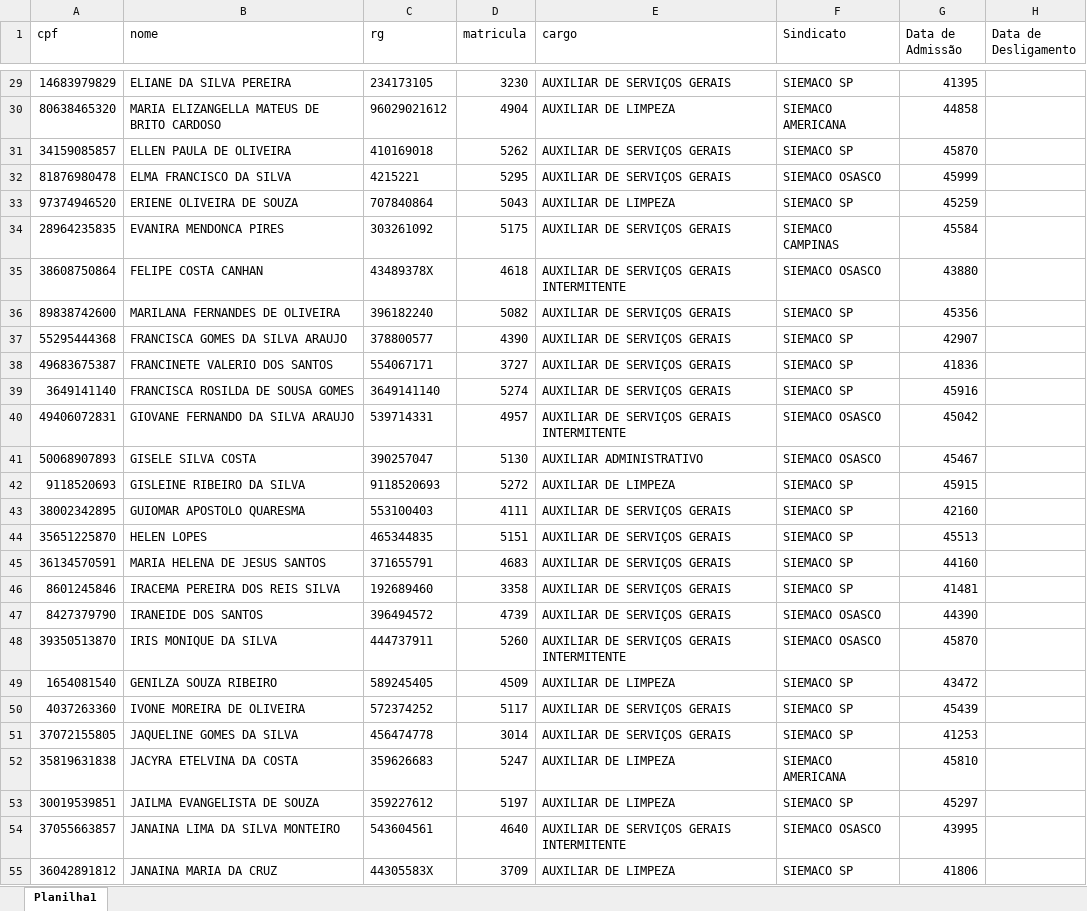
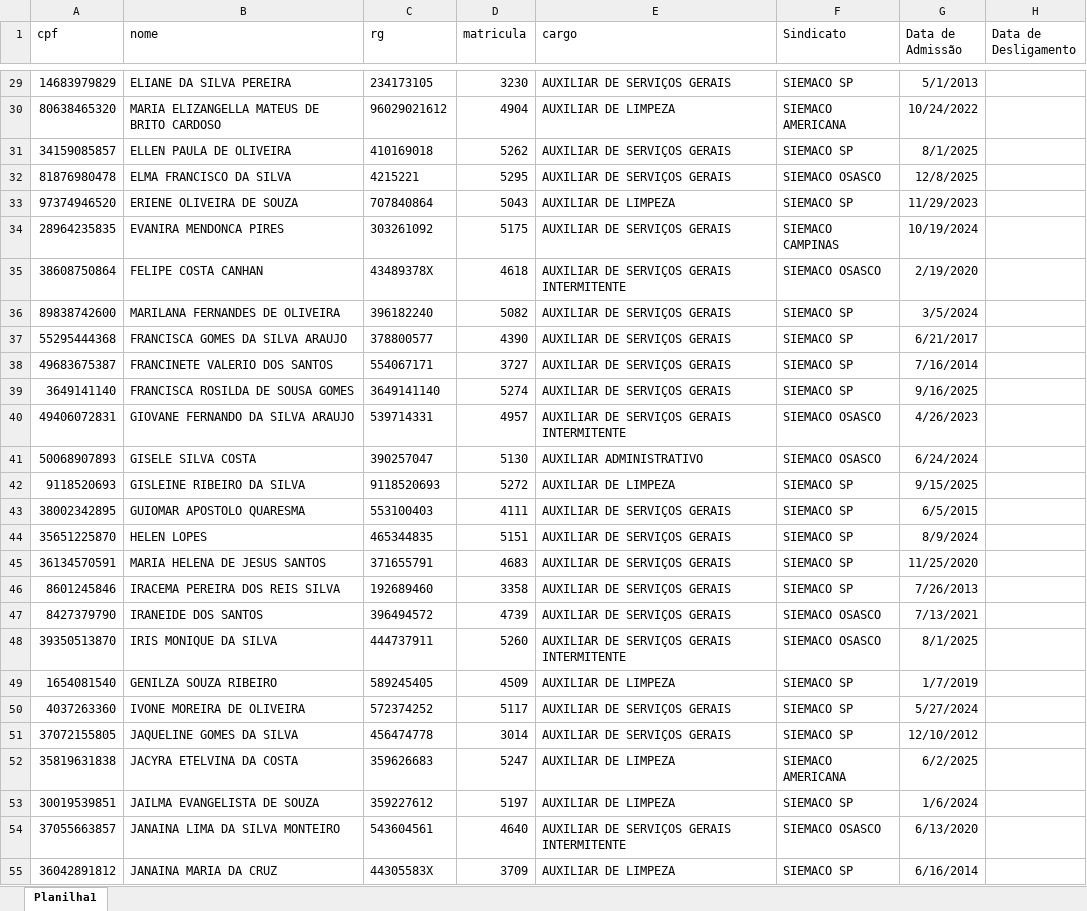
Before and after one commit to benediti/InstArlindo, an Excel workbook: func.xlsx, sheet Planilha1, drawn as a sheet; only a part is shown, gaps mark what is left out; values as stored, in another font and other column widths than the file's, no borders; the diff covers the shown part only; the diff names each change by its address in the sheet, - before the commit and + after, or states it on an @@ line.

```diff
--- a/func.xlsx (sheet Planilha1)
+++ b/func.xlsx (sheet Planilha1)
-G29 (Data de Admissão): 41395
+G29 (Data de Admissão): 5/1/2013
-G30 (Data de Admissão): 44858
+G30 (Data de Admissão): 10/24/2022
-G31 (Data de Admissão): 45870
+G31 (Data de Admissão): 8/1/2025
-G32 (Data de Admissão): 45999
+G32 (Data de Admissão): 12/8/2025
-G33 (Data de Admissão): 45259
+G33 (Data de Admissão): 11/29/2023
-G34 (Data de Admissão): 45584
+G34 (Data de Admissão): 10/19/2024
-G35 (Data de Admissão): 43880
+G35 (Data de Admissão): 2/19/2020
-G36 (Data de Admissão): 45356
+G36 (Data de Admissão): 3/5/2024
-G37 (Data de Admissão): 42907
+G37 (Data de Admissão): 6/21/2017
-G38 (Data de Admissão): 41836
+G38 (Data de Admissão): 7/16/2014
-G39 (Data de Admissão): 45916
+G39 (Data de Admissão): 9/16/2025
-G40 (Data de Admissão): 45042
+G40 (Data de Admissão): 4/26/2023
-G41 (Data de Admissão): 45467
+G41 (Data de Admissão): 6/24/2024
-G42 (Data de Admissão): 45915
+G42 (Data de Admissão): 9/15/2025
-G43 (Data de Admissão): 42160
+G43 (Data de Admissão): 6/5/2015
-G44 (Data de Admissão): 45513
+G44 (Data de Admissão): 8/9/2024
-G45 (Data de Admissão): 44160
+G45 (Data de Admissão): 11/25/2020
-G46 (Data de Admissão): 41481
+G46 (Data de Admissão): 7/26/2013
-G47 (Data de Admissão): 44390
+G47 (Data de Admissão): 7/13/2021
-G48 (Data de Admissão): 45870
+G48 (Data de Admissão): 8/1/2025
-G49 (Data de Admissão): 43472
+G49 (Data de Admissão): 1/7/2019
-G50 (Data de Admissão): 45439
+G50 (Data de Admissão): 5/27/2024
-G51 (Data de Admissão): 41253
+G51 (Data de Admissão): 12/10/2012
-G52 (Data de Admissão): 45810
+G52 (Data de Admissão): 6/2/2025
-G53 (Data de Admissão): 45297
+G53 (Data de Admissão): 1/6/2024
-G54 (Data de Admissão): 43995
+G54 (Data de Admissão): 6/13/2020
-G55 (Data de Admissão): 41806
+G55 (Data de Admissão): 6/16/2014
```
Also changed, not shown: 105 edited cells elsewhere in this sheet.
